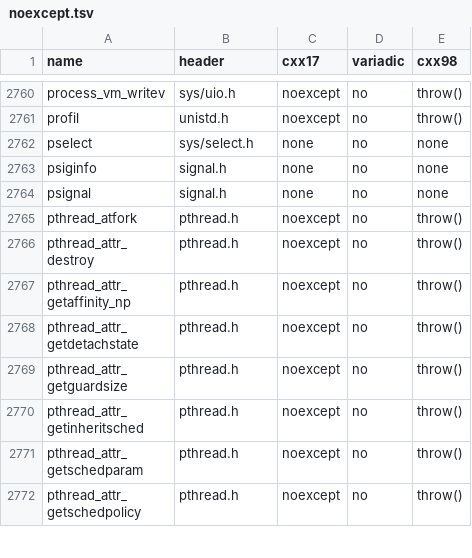
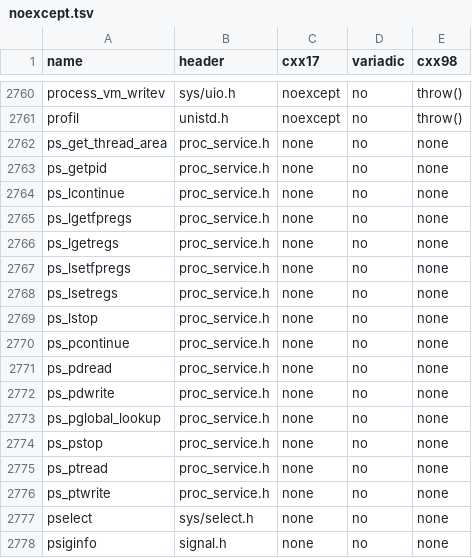
Before and after one commit to duskglow/libniji, a TSV file: spec/abi/noexcept.tsv, drawn as a sheet; only a part is shown, gaps mark what is left out; the shorter side is filled out with more unchanged rows; the diff names each change by its address in the sheet, - before the commit and + after, or states it on an @@ line.

```diff
--- a/spec/abi/noexcept.tsv
+++ b/spec/abi/noexcept.tsv
+row 2762: ps_get_thread_area | proc_service.h | none | no | none
+row 2763: ps_getpid | proc_service.h | none | no | none
+row 2764: ps_lcontinue | proc_service.h | none | no | none
+row 2765: ps_lgetfpregs | proc_service.h | none | no | none
+row 2766: ps_lgetregs | proc_service.h | none | no | none
+row 2767: ps_lsetfpregs | proc_service.h | none | no | none
+row 2768: ps_lsetregs | proc_service.h | none | no | none
+row 2769: ps_lstop | proc_service.h | none | no | none
+row 2770: ps_pcontinue | proc_service.h | none | no | none
+row 2771: ps_pdread | proc_service.h | none | no | none
+row 2772: ps_pdwrite | proc_service.h | none | no | none
+row 2773: ps_pglobal_lookup | proc_service.h | none | no | none
+row 2774: ps_pstop | proc_service.h | none | no | none
+row 2775: ps_ptread | proc_service.h | none | no | none
+row 2776: ps_ptwrite | proc_service.h | none | no | none
```
Also changed, not shown: spec/abi/callsites.tsv, 1 other file.
